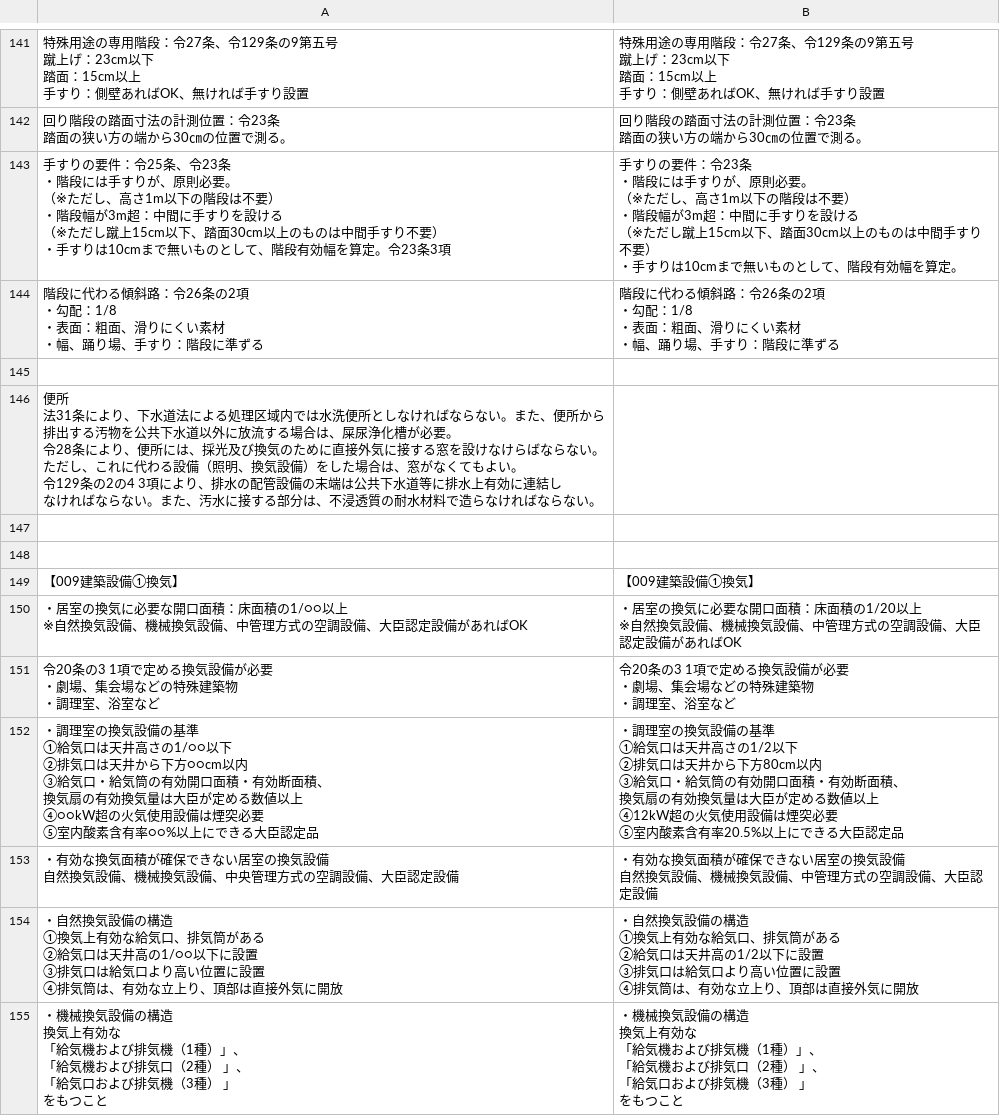
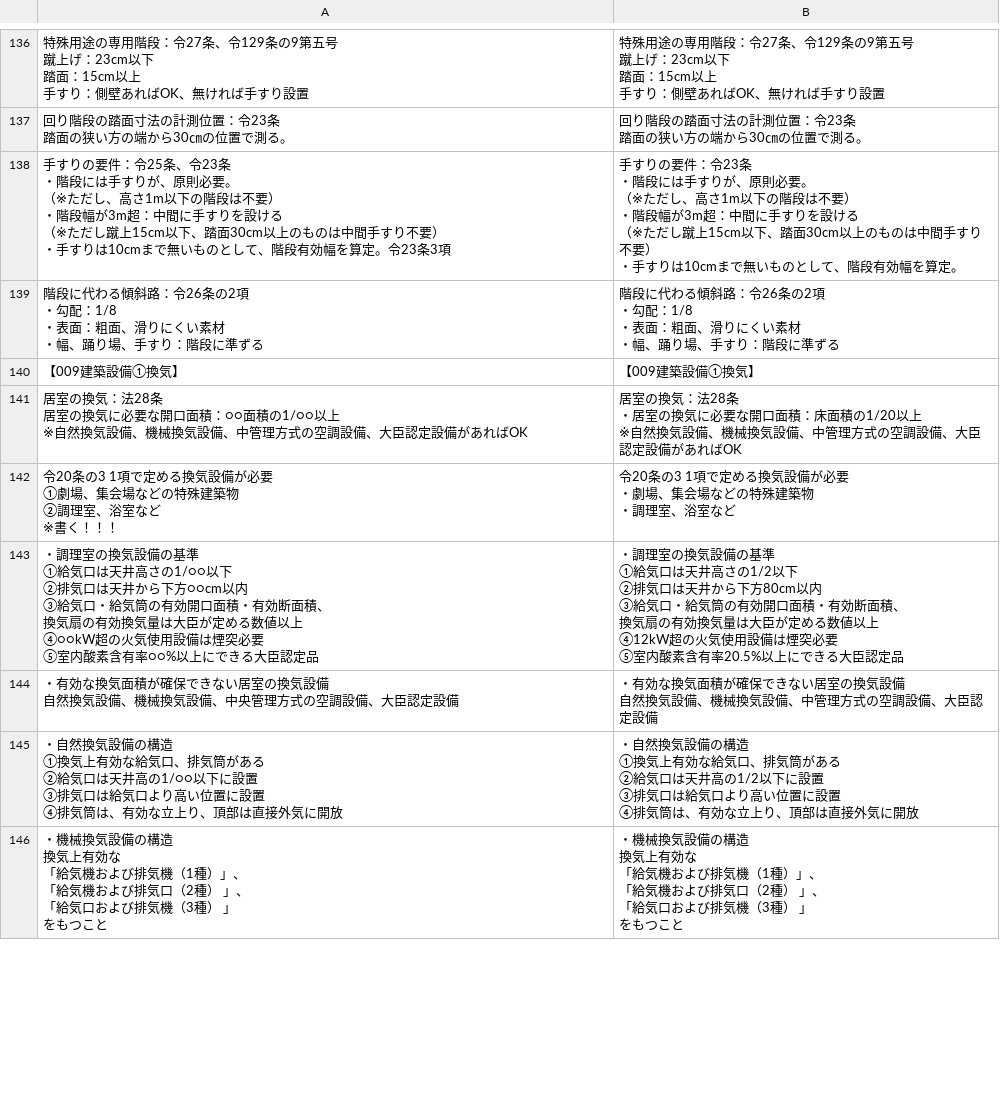
Before and after one commit to udofukui/ArchQA, a CSV file: 一級建築士一問一答_3法規.csv, drawn as a sheet; only a part is shown, gaps mark what is left out; removed rows and columns are numbered as before the commit, all else as after; ↵ is a line break in a cell; the diff covers the shown part only; the diff names each change by its address in the sheet, - before the commit and + after, or states it on an @@ line.

```diff
--- a/一級建築士一問一答_3法規.csv
+++ b/一級建築士一問一答_3法規.csv
-row 145: (empty)
-row 146: 便所 ↵ 法31条により、下水道法による処理区域内では水洗便所としなければならない。また、便所から ↵ 排出する汚物を公共下水道以外に放流する場合は、屎尿浄化槽が必要。 ↵ 令28条により、便所には、採光及び換気のために直接外気に接する窓を設けなけらばならない。 ↵ ただし、これに代わる設備（照明、換気設備）をした場合は、窓がなくてもよい。 ↵ 令129条の2の4 3項により、排水の配管設備の末端は公共下水道等に排水上有効に連結し ↵ なければならない。また、汚水に接する部分は、不浸透質の耐水材料で造らなければならない。
-row 147: (empty)
-row 148: (empty)
-A141: ・居室の換気に必要な開口面積：床面積の1/○○…
+A141: 居室の換気：法28条 ↵ 居室の換気に必要な開口面積：○○面積の1/○○…
-B141: ・居室の…
+B141: 居室の換気：法28条 ↵ ・居室の…
-A142: …が必要 ↵ ・劇場、集会場などの特殊建築物 ↵ ・調理室、浴室など
+A142: …が必要 ↵ ①劇場、集会場などの特殊建築物 ↵ ②調理室、浴室など ↵ ※書く！！！
```
Also changed, not shown: 15 added rows, 21 removed rows and 19 edited cells elsewhere in this file.
